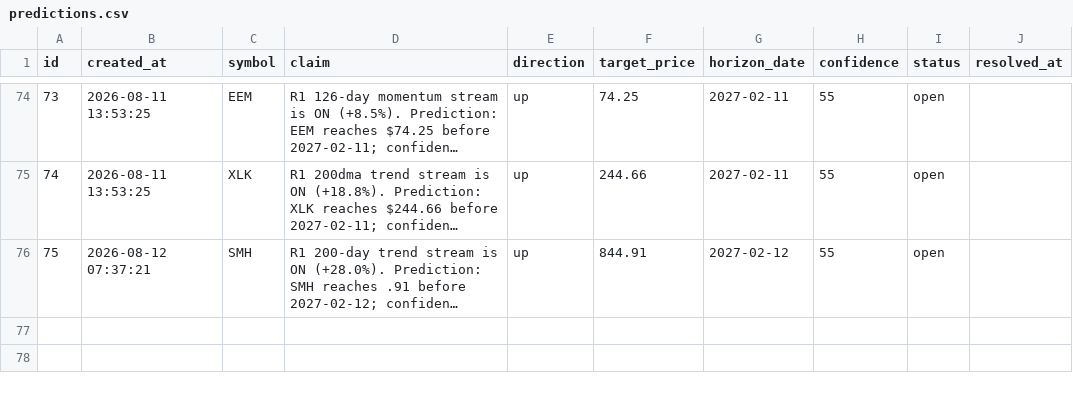
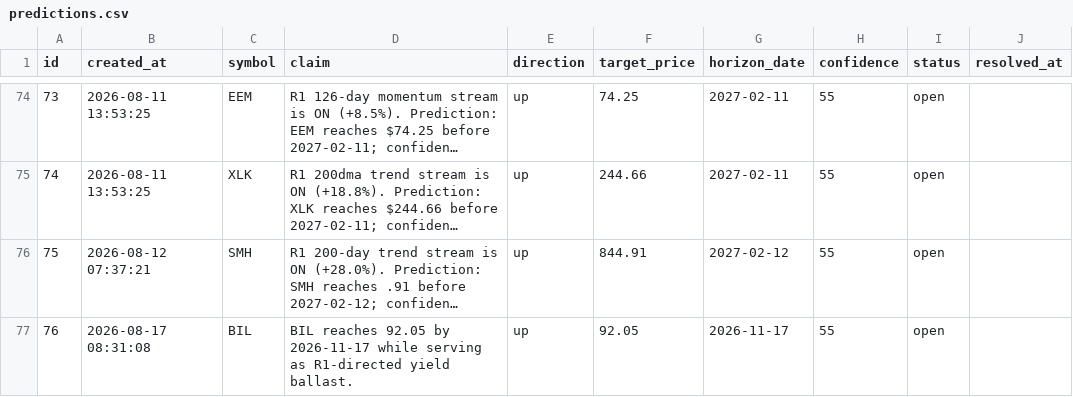
Before and after one commit to tydbyts-tom/jack-the-honest-investor, a CSV file: data/predictions.csv, drawn as a sheet; only a part is shown, gaps mark what is left out; long unchanged cells end in …; the diff covers the shown part only; the diff names each change by its address in the sheet, - before the commit and + after, or states it on an @@ line.

```diff
--- a/data/predictions.csv
+++ b/data/predictions.csv
+row 77: 76 | 2026-08-17 08:31:08 | BIL | BIL reaches 92.05 by 2026-11-17 while serving as R1-directed yield ballast. | up | 92.05 | 2026-11-17 | 55 | open
```
Also changed, not shown: 40 edited cells elsewhere in this file, data/equity-curve.csv, data/trades.csv, 5 other files.
